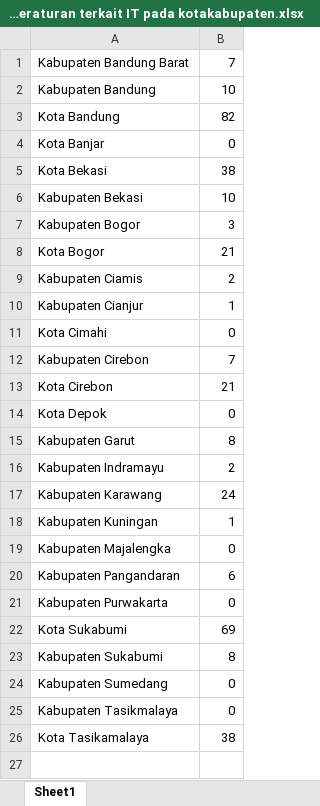
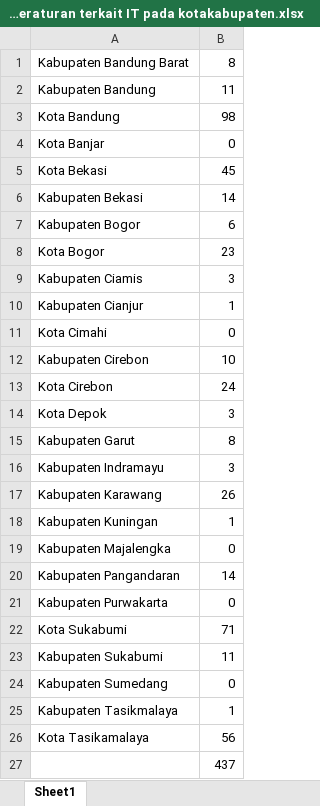
Before and after one commit to arifwc/JDIH_JABAR, an Excel workbook: Total peraturan terkait IT pada kotakabupaten.xlsx, sheet Sheet1, drawn as a sheet; values as stored, in another font and other column widths than the file's, no borders; charts and pictures not drawn; the diff names each change by its address in the sheet, - before the commit and + after, or states it on an @@ line.

```diff
--- a/Total peraturan terkait IT pada kotakabupaten.xlsx (sheet Sheet1)
+++ b/Total peraturan terkait IT pada kotakabupaten.xlsx (sheet Sheet1)
-B1: 7
+B1: 8
-B2: 10
+B2: 11
-B3: 82
+B3: 98
-B5: 38
+B5: 45
-B6: 10
+B6: 14
-B7: 3
+B7: 6
-B8: 21
+B8: 23
-B9: 2
+B9: 3
-B12: 7
+B12: 10
-B13: 21
+B13: 24
-B14: 0
+B14: 3
-B16: 2
+B16: 3
-B17: 24
+B17: 26
-B20: 6
+B20: 14
-B22: 69
+B22: 71
-B23: 8
+B23: 11
-B25: 0
+B25: 1
-B26: 38
+B26: 56
+row 27:  | 437
```
Also changed, not shown: charts or pictures, 6 other files.
